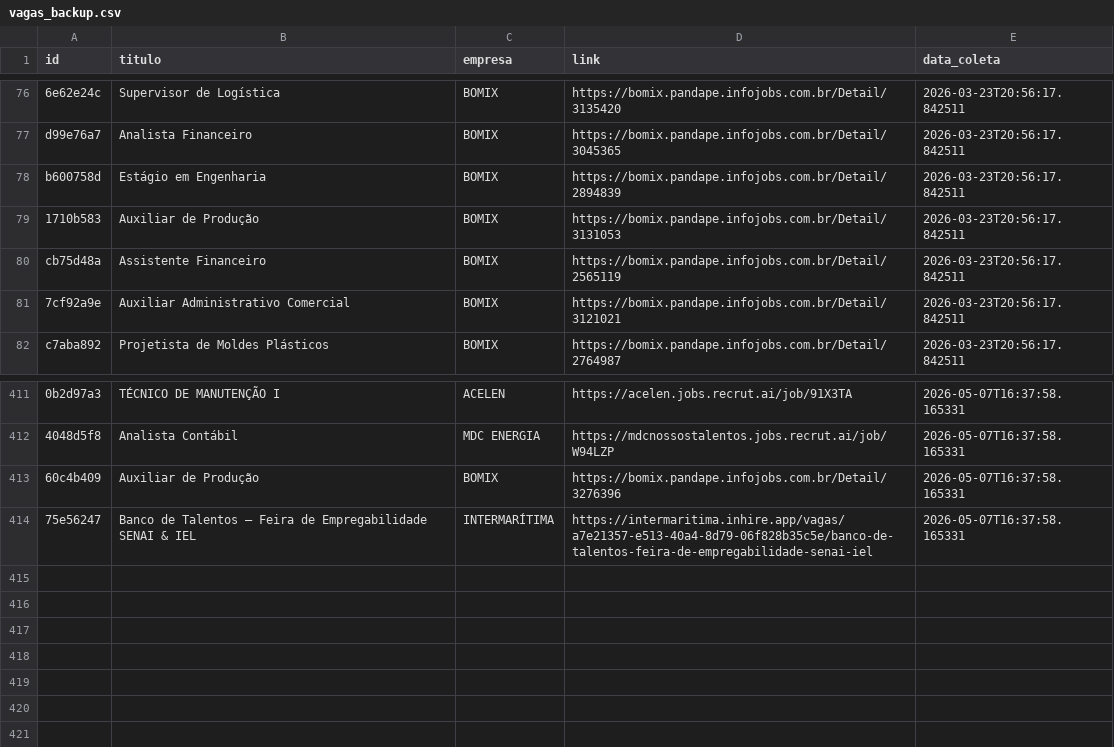
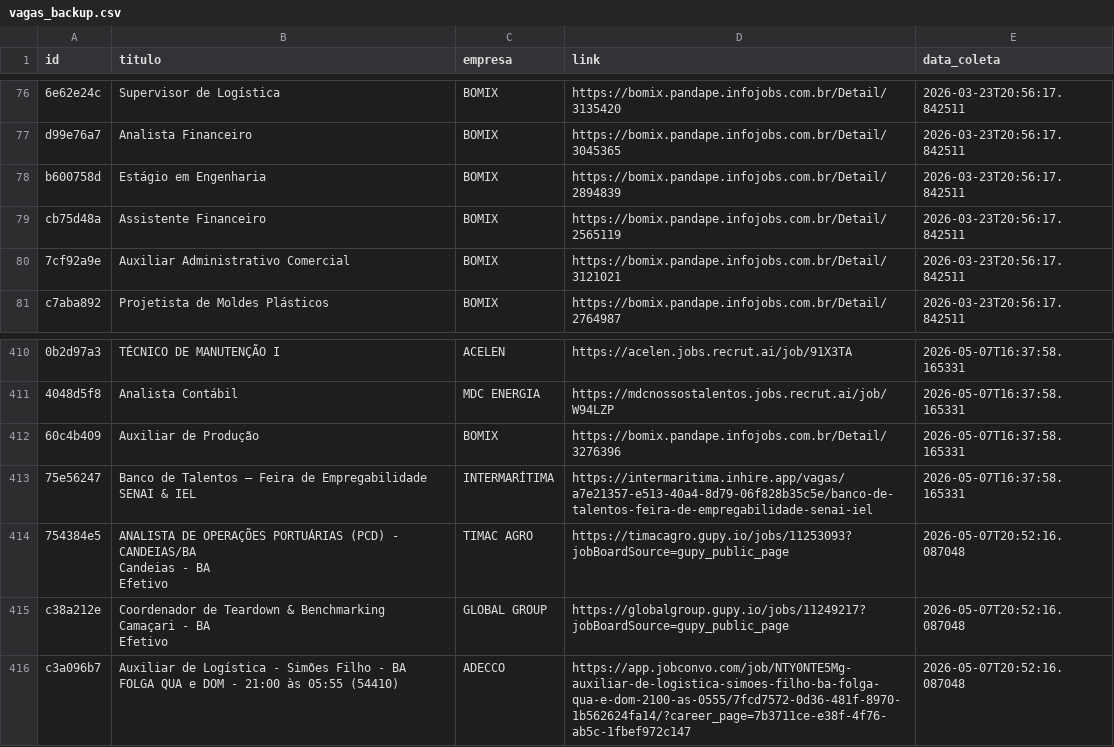
Before and after one commit to AndreyCarlos07/central-vagas, a CSV file: vagas_backup.csv, drawn as a sheet; only a part is shown, gaps mark what is left out; removed rows and columns are numbered as before the commit, all else as after; ↵ is a line break in a cell; the diff names each change by its address in the sheet, - before the commit and + after, or states it on an @@ line.

Commit message:
Backup automático vagas.csv

```diff
--- a/vagas_backup.csv
+++ b/vagas_backup.csv
-row 79: 1710b583 | Auxiliar de Produção | BOMIX | https://bomix.pandape.infojobs.com.br/Detail/3131053 | 2026-03-23T20:56:17.842511
+row 414: 754384e5 | ANALISTA DE OPERAÇÕES PORTUÁRIAS (PCD) - CANDEIAS/BA ↵ Candeias - BA ↵ Efetivo | TIMAC AGRO | https://timacagro.gupy.io/jobs/11253093?jobBoardSource=gupy_public_page | 2026-05-07T20:52:16.087048
+row 415: c38a212e | Coordenador de Teardown & Benchmarking ↵ Camaçari - BA ↵ Efetivo | GLOBAL GROUP | https://globalgroup.gupy.io/jobs/11249217?jobBoardSource=gupy_public_page | 2026-05-07T20:52:16.087048
+row 416: c3a096b7 | Auxiliar de Logística - Simões Filho - BA FOLGA QUA e DOM - 21:00 às 05:55 (54410) | ADECCO | https://app.jobconvo.com/job/NTY0NTE5Mg-auxiliar-de-logistica-simoes-filho-ba-folga-qua-e-dom-2100-as-0555/7fcd7572-0d36-481f-8970-1b562624fa14/?career_page=7b3711ce-e38f-4f76-ab5c-1fbef972c147 | 2026-05-07T20:52:16.087048
```
